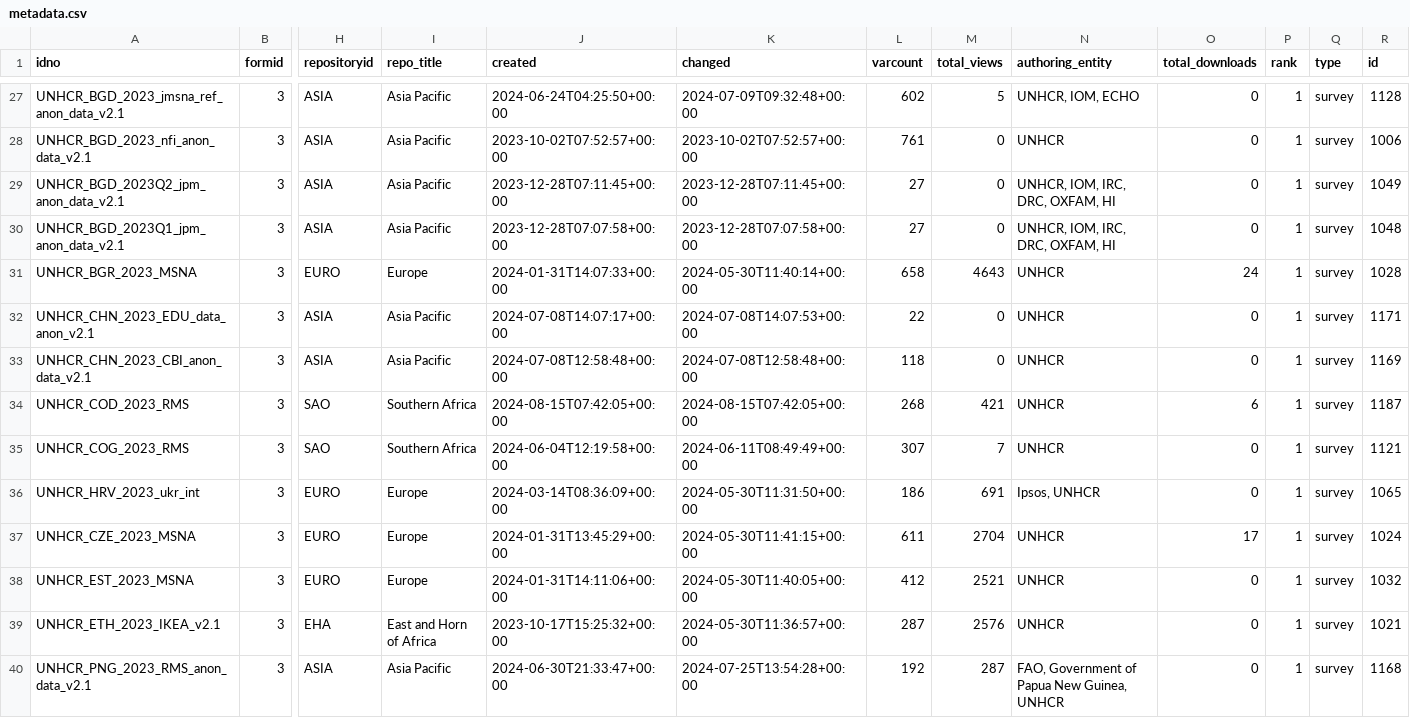
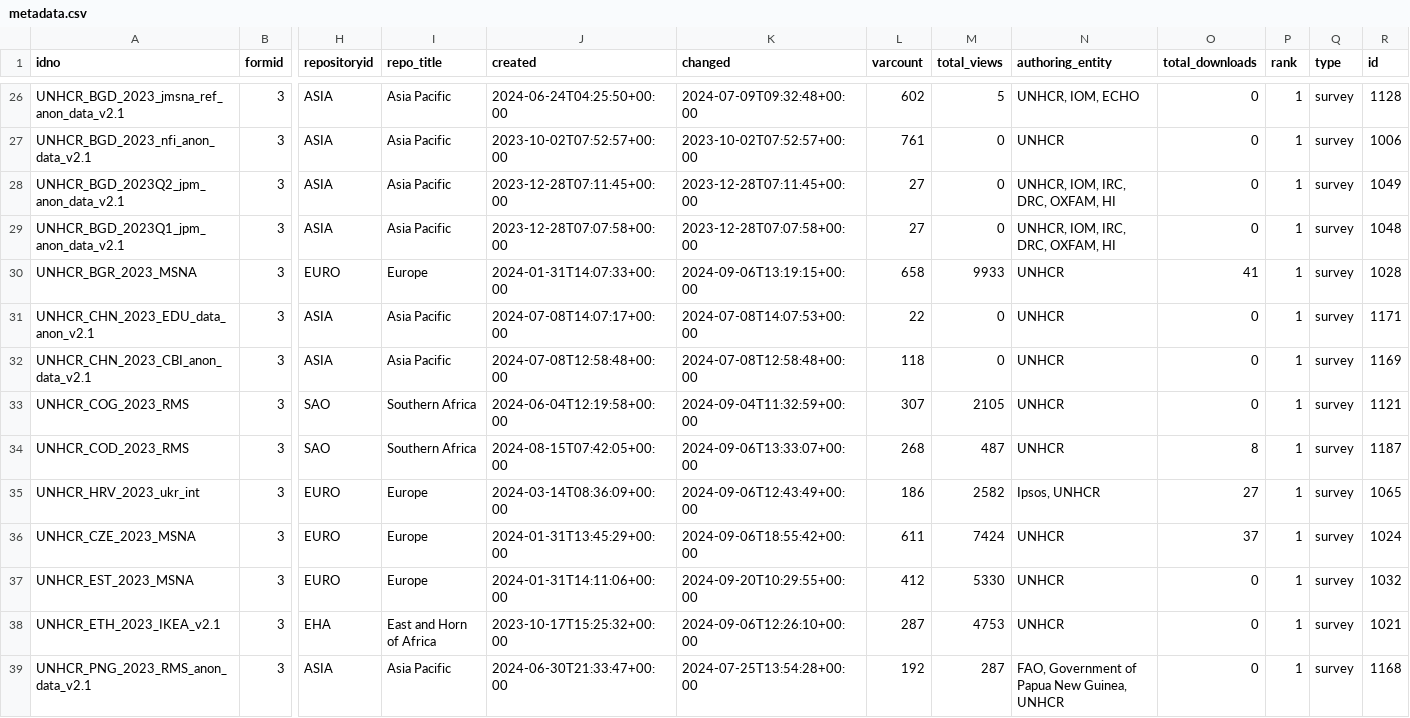
Before and after one commit to worldbank/mdl_collector, a CSV file: data/unhcr/metadata.csv, drawn as a sheet; only a part is shown, gaps mark what is left out; removed rows and columns are numbered as before the commit, all else as after; rows hold the shown columns only; the diff covers the shown part only; the diff names each change by its address in the sheet, - before the commit and + after, or states it on an @@ line.

```diff
--- a/data/unhcr/metadata.csv
+++ b/data/unhcr/metadata.csv
-K30 (changed): 2024-05-30T11:40:14+00:00
+K30 (changed): 2024-09-06T13:19:15+00:00
-M30 (total_views): 4643
+M30 (total_views): 9933
-O30 (total_downloads): 24
+O30 (total_downloads): 41
-row 34: UNHCR_COD_2023_RMS | 3 | SAO | Southern Africa | 2024-08-15T07:42:05+00:00 | 2024-08-15T07:42:05+00:00 | 268 | 421 | UNHCR | 6 | 1 | survey | 1187
-K33 (changed): 2024-06-11T08:49:49+00:00
+K33 (changed): 2024-09-04T11:32:59+00:00
-M33 (total_views): 7
+M33 (total_views): 2105
+row 34: UNHCR_COD_2023_RMS | 3 | SAO | Southern Africa | 2024-08-15T07:42:05+00:00 | 2024-09-06T13:33:07+00:00 | 268 | 487 | UNHCR | 8 | 1 | survey | 1187
-K35 (changed): 2024-05-30T11:31:50+00:00
+K35 (changed): 2024-09-06T12:43:49+00:00
-M35 (total_views): 691
+M35 (total_views): 2582
-O35 (total_downloads): 0
+O35 (total_downloads): 27
-K36 (changed): 2024-05-30T11:41:15+00:00
+K36 (changed): 2024-09-06T18:55:42+00:00
-M36 (total_views): 2704
+M36 (total_views): 7424
-O36 (total_downloads): 17
+O36 (total_downloads): 37
-K37 (changed): 2024-05-30T11:40:05+00:00
+K37 (changed): 2024-09-20T10:29:55+00:00
-M37 (total_views): 2521
+M37 (total_views): 5330
-K38 (changed): 2024-05-30T11:36:57+00:00
+K38 (changed): 2024-09-06T12:26:10+00:00
-M38 (total_views): 2576
+M38 (total_views): 4753
```
Also changed, not shown: 1 added row, 1 removed row and 41 edited cells elsewhere in this file, data/world_bank/metadata.csv.
